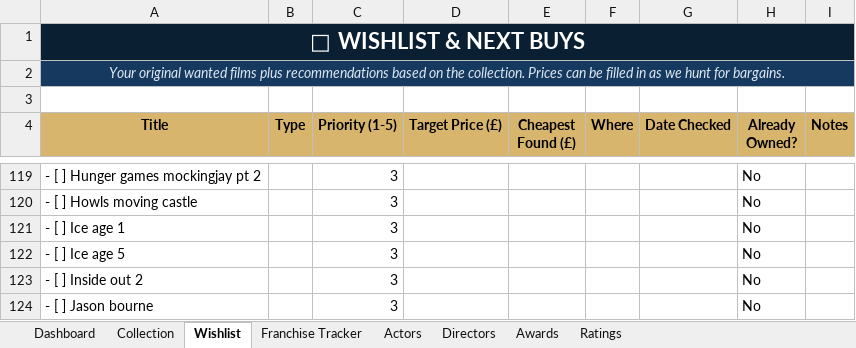
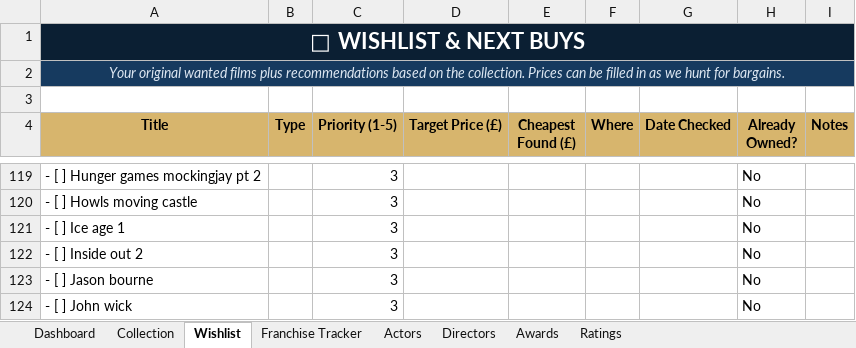
Before and after one commit to tingonting/Blu-ray-tracker, an Excel workbook: Blu-ray_Collection_Tracker_v5.0.xlsx, sheet Wishlist, drawn as a sheet; only a part is shown, gaps mark what is left out; the shorter side is filled out with more unchanged rows; values as stored, in another font and other column widths than the file's, no borders; conditional formats not drawn; the diff names each change by its address in the sheet, - before the commit and + after, or states it on an @@ line.

Commit message:
Update collection — 2026-08-14 20:59

```diff
--- a/Blu-ray_Collection_Tracker_v5.0.xlsx (sheet Wishlist)
+++ b/Blu-ray_Collection_Tracker_v5.0.xlsx (sheet Wishlist)
-row 122: - [ ] Ice age 5 |  | 3 |  |  |  |  | No
```
